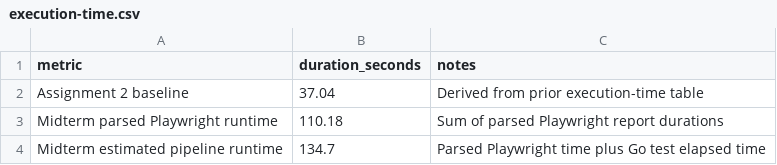
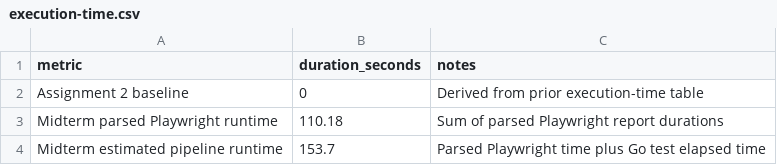
Before and after one commit to nktwn/aqa_midterm, a CSV file: qa-docs/tables/execution-time.csv, drawn as a sheet.

```diff
--- a/qa-docs/tables/execution-time.csv
+++ b/qa-docs/tables/execution-time.csv
@@ -1,4 +1,4 @@
 "metric","duration_seconds","notes"
-"Assignment 2 baseline","37.04","Derived from prior execution-time table"
+"Assignment 2 baseline","0","Derived from prior execution-time table"
 "Midterm parsed Playwright runtime","110.18","Sum of parsed Playwright report durations"
-"Midterm estimated pipeline runtime","134.7","Parsed Playwright time plus Go test elapsed time"
+"Midterm estimated pipeline runtime","153.7","Parsed Playwright time plus Go test elapsed time"
```
Also changed, not shown: qa-docs/tables/midterm-metrics-summary.csv, 9 other files.
